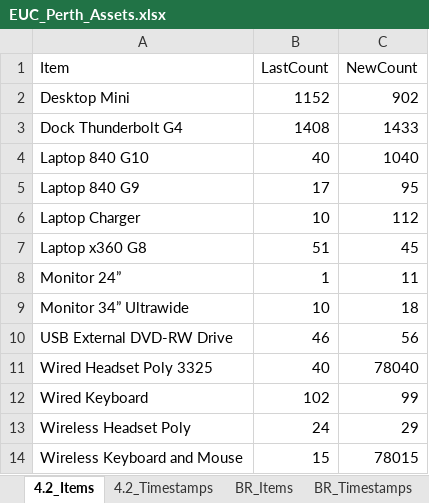
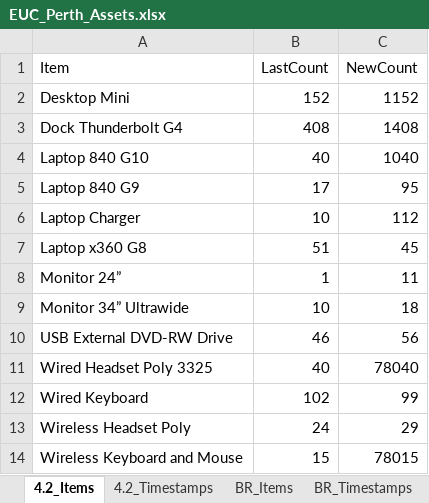
Before and after one commit to m4cd4r4/EUC_AM, an Excel workbook: Build Room/EUC_Perth_Assets.xlsx, sheet 4.2_Items, drawn as a sheet; values as stored, in another font and other column widths than the file's, no borders; the diff names each change by its address in the sheet, - before the commit and + after, or states it on an @@ line.

```diff
--- a/Build Room/EUC_Perth_Assets.xlsx (sheet 4.2_Items)
+++ b/Build Room/EUC_Perth_Assets.xlsx (sheet 4.2_Items)
-B2 (LastCount): 1152
+B2 (LastCount): 152
-C2 (NewCount): 902
+C2 (NewCount): 1152
-B3 (LastCount): 1408
+B3 (LastCount): 408
-C3 (NewCount): 1433
+C3 (NewCount): 1408
```
Also changed, not shown: sheet BR_Timestamps, sheet 4.2_Timestamps, sheet BR_Items, 2 other files.
